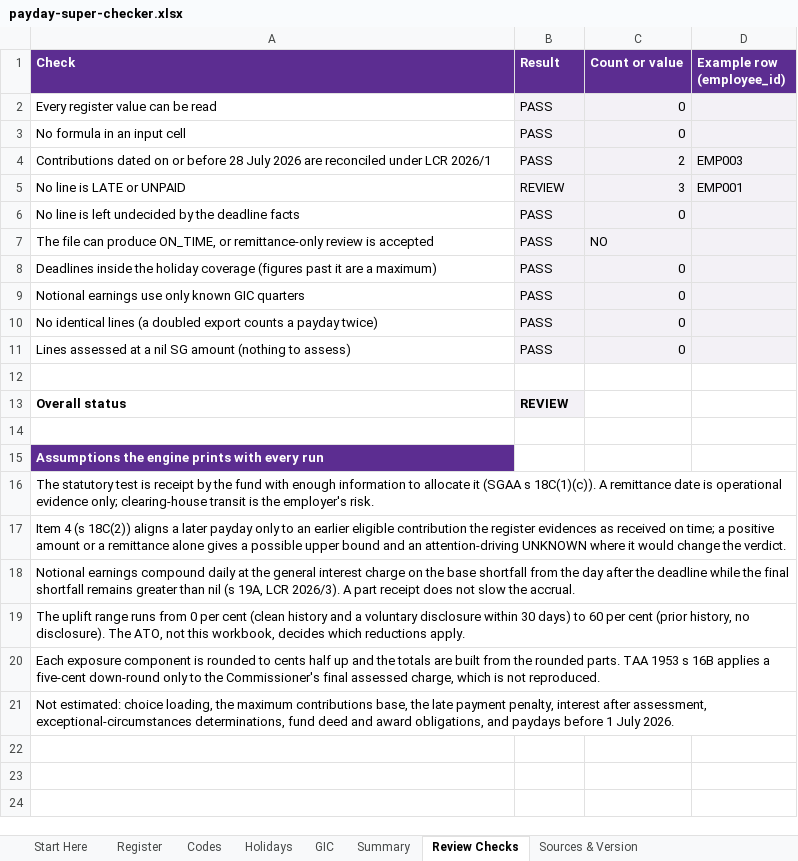
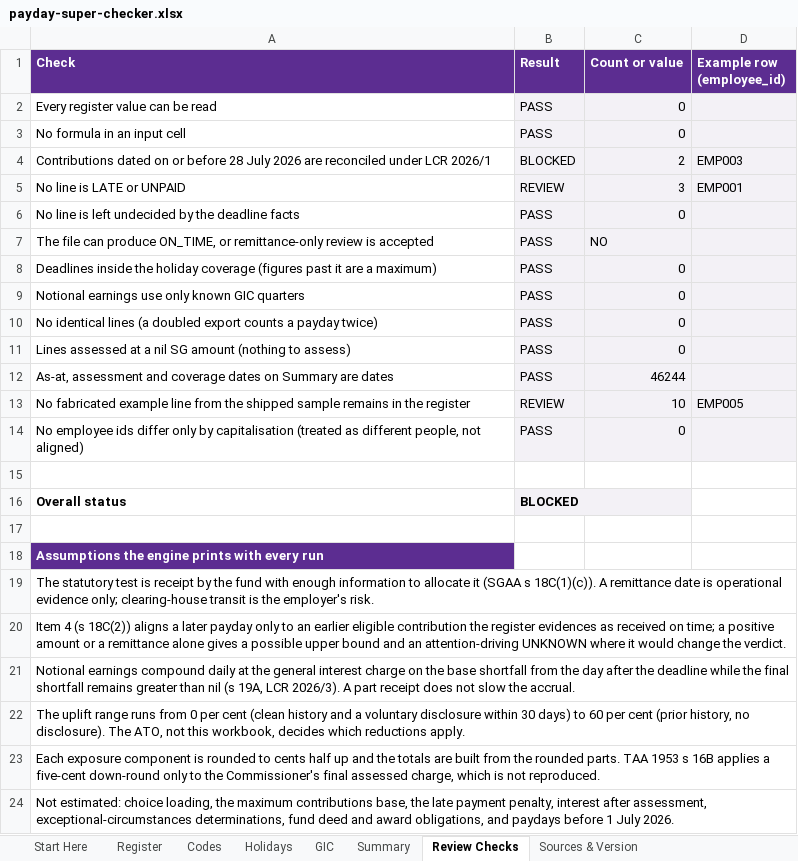
Before and after one commit to ryanduguid/au-tax-mcp-server, an Excel workbook: packages/payday-super-checker/workbooks/payday-super-checker.xlsx, sheet Review Checks, drawn as a sheet; values as stored, in another font and other column widths than the file's, no borders; conditional formats not drawn; addresses are those after the commit; the diff names each change by its address in the sheet, - before the commit and + after, or states it on an @@ line.

Commit message:
fix(payday-super-checker): address the workbook review findings
Transition confirmation ships as N, as the CLI defaults it, so the sample
is BLOCKED at that check exactly as the CLI stops without the flag.
Review Checks now flags fabricated example lines left in the register,
blocks a blank employee_id and a non-date as-at, assessment or coverage
input, and notes employee ids that differ only by capitalisation. The
item 4 lookups use EXACT in array formulas so ids stay case-sensitive as
the engine groups them; a same-table column inside EXACT in a plain
calculated column is rewritten to a this-row reference on load.

```diff
--- a/packages/payday-super-checker/workbooks/payday-super-checker.xlsx (sheet Review Checks)
+++ b/packages/payday-super-checker/workbooks/payday-super-checker.xlsx (sheet Review Checks)
-B4 (Result): PASS
+B4 (Result): BLOCKED
+row 12: As-at, assessment and coverage dates on Summary are dates | PASS | 46244
+row 13: No fabricated example line from the shipped sample remains in the register | REVIEW | 10 | EMP005
+row 14: No employee ids differ only by capitalisation (treated as different people, not aligned) | PASS | 0
-B16 (Result): REVIEW
+B16 (Result): BLOCKED
```
Also changed, not shown: sheet Register, sheet Summary, sheet Start Here, formulas that keep their value, 3 other files.
